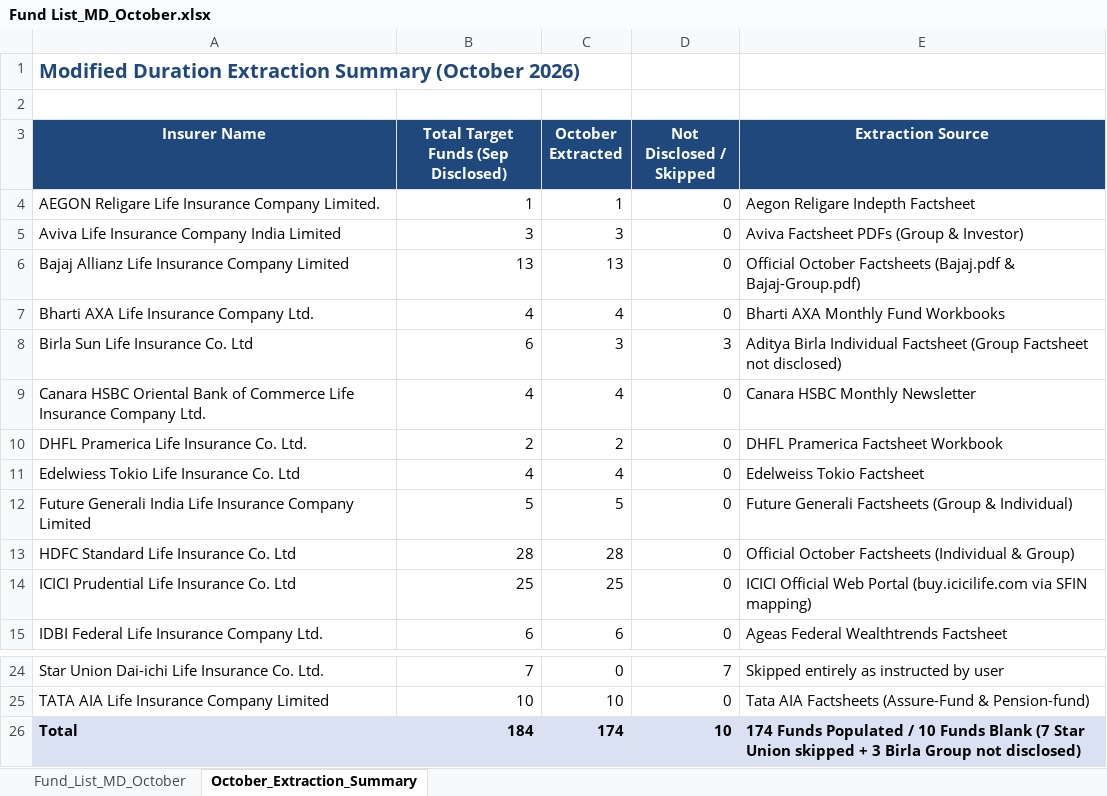
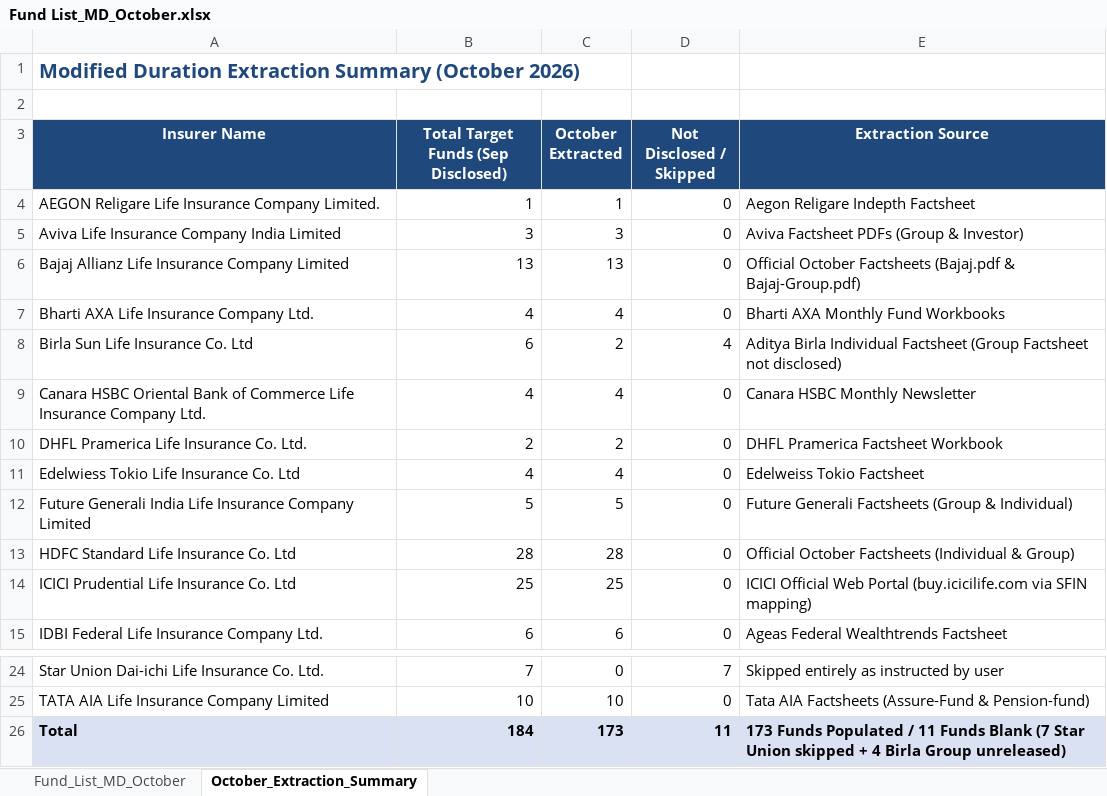
Before and after one commit to Shahin-github1/insurance, an Excel workbook: Mdcapture/Fund List_MD_October.xlsx, sheet October_Extraction_Summary, drawn as a sheet; only a part is shown, gaps mark what is left out; values as stored, in another font and other column widths than the file's, no borders; the diff names each change by its address in the sheet, - before the commit and + after, or states it on an @@ line.

```diff
--- a/Mdcapture/Fund List_MD_October.xlsx (sheet October_Extraction_Summary)
+++ b/Mdcapture/Fund List_MD_October.xlsx (sheet October_Extraction_Summary)
-C8 (October Extracted): 3
+C8 (October Extracted): 2
-D8 (Not Disclosed / Skipped): 3
+D8 (Not Disclosed / Skipped): 4
-C26 (October Extracted): 174
+C26 (October Extracted): 173
-D26 (Not Disclosed / Skipped): 10
+D26 (Not Disclosed / Skipped): 11
-E26 (Extraction Source): 174 Funds Populated / 10 Funds Blank (7 Star Union skipped + 3 Birla Group not disclosed)
+E26 (Extraction Source): 173 Funds Populated / 11 Funds Blank (7 Star Union skipped + 4 Birla Group unreleased)
```
Also changed, not shown: sheet Fund_List_MD_October, 1 other file.
